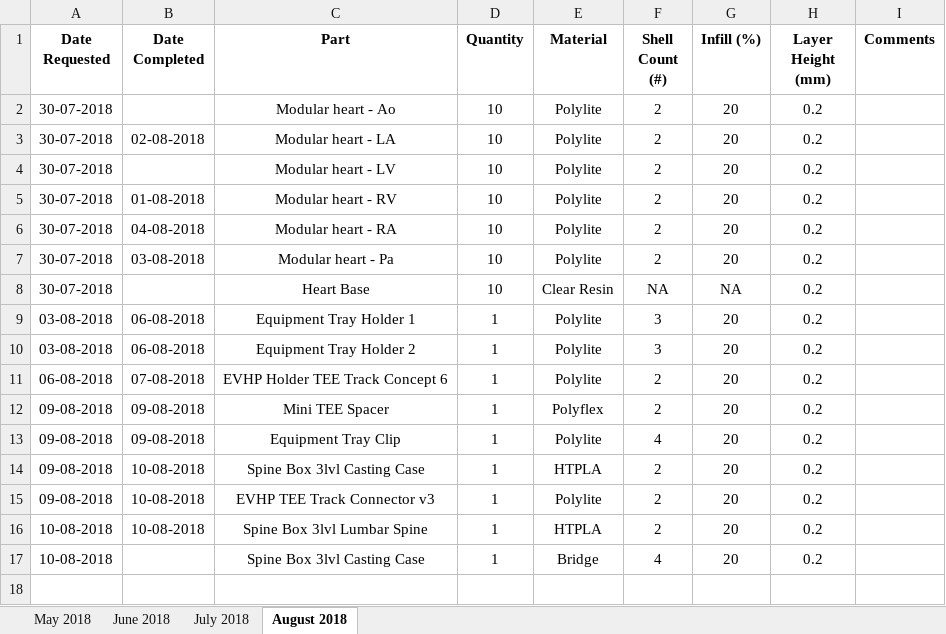
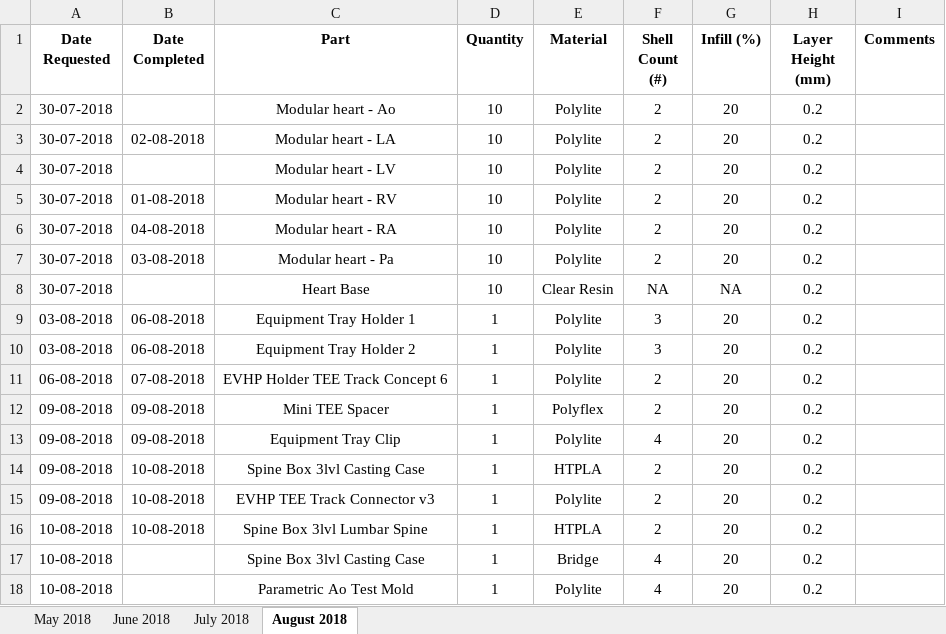
Before and after one commit to jquahian/workshop_req, an Excel workbook: print_request_logsheet.xlsx, sheet August 2018, drawn as a sheet; values as stored, in another font and other column widths than the file's, no borders; the diff names each change by its address in the sheet, - before the commit and + after, or states it on an @@ line.

Commit message:
printing mold pieces for parametric Ao (test)

```diff
--- a/print_request_logsheet.xlsx (sheet August 2018)
+++ b/print_request_logsheet.xlsx (sheet August 2018)
+row 18: 10-08-2018 |  | Parametric Ao Test Mold | 1 | Polylite | 4 | 20 | 0.2
```
